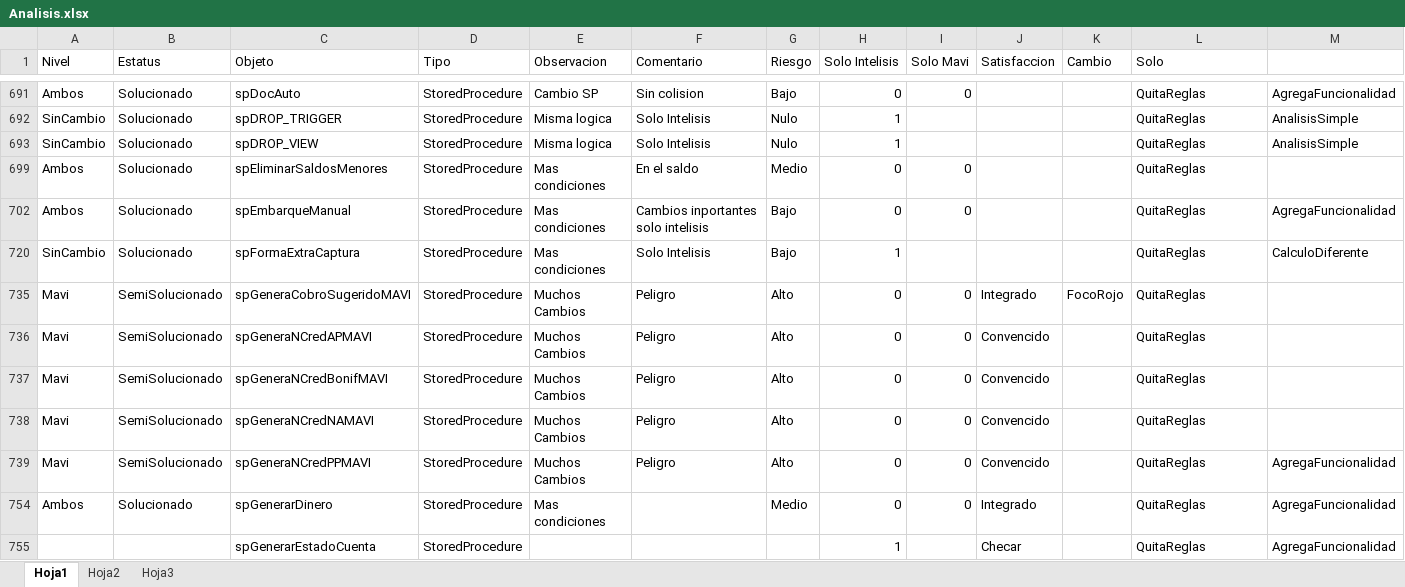
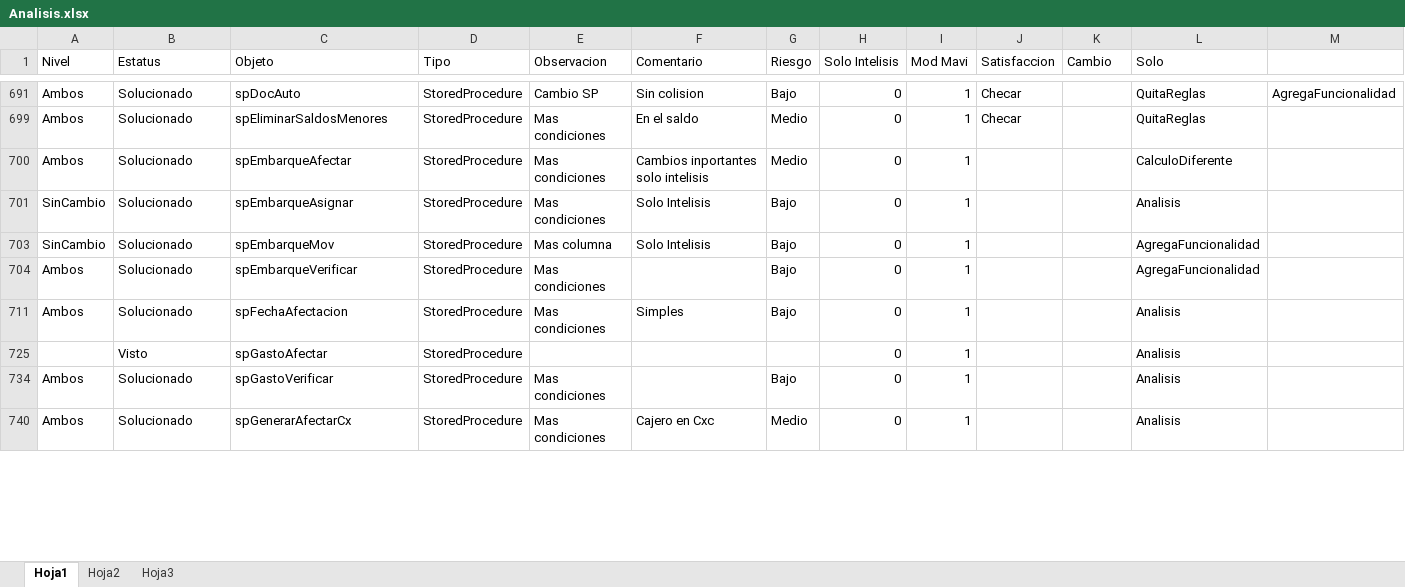
Before and after one commit to Btwn/plan, an Excel workbook: Analisis.xlsx, sheet Hoja1, drawn as a sheet; only a part is shown, gaps mark what is left out; values as stored, in another font and other column widths than the file's, no borders; removed rows and columns are numbered as before the commit, all else as after; rows hold the shown columns only; the diff covers the shown part only; the diff names each change by its address in the sheet, - before the commit and + after, or states it on an @@ line.

Commit message:
analisis paso 2

```diff
--- a/Analisis.xlsx (sheet Hoja1)
+++ b/Analisis.xlsx (sheet Hoja1)
-I1: Solo Mavi
+I1: Mod Mavi
-I691 (Mod Mavi): 0
+I691 (Mod Mavi): 1
-J691 (Satisfaccion): (empty)
+J691 (Satisfaccion): Checar
-row 692: SinCambio | Solucionado | spDROP_TRIGGER | StoredProcedure | Misma logica | Solo Intelisis | Nulo | 1 |  |  |  | QuitaReglas | AnalisisSimple
-row 693: SinCambio | Solucionado | spDROP_VIEW | StoredProcedure | Misma logica | Solo Intelisis | Nulo | 1 |  |  |  | QuitaReglas | AnalisisSimple
-I699:I700 (Mod Mavi): 0
+I699:I700 (Mod Mavi): 1
-J699 (Satisfaccion): (empty)
+J699 (Satisfaccion): Checar
-C700 (Objeto): spEmbarqueManual
+C700 (Objeto): spEmbarqueAfectar
-G700 (Riesgo): Bajo
+G700 (Riesgo): Medio
-L700 (Solo): QuitaReglas
+L700 (Solo): CalculoDiferente
-M700: AgregaFuncionalidad
+M700: (empty)
-C701 (Objeto): spFormaExtraCaptura
+C701 (Objeto): spEmbarqueAsignar
-H701 (Solo Intelisis): 1
+H701 (Solo Intelisis): 0
-I701 (Mod Mavi): (empty)
+I701 (Mod Mavi): 1
-L701 (Solo): QuitaReglas
+L701 (Solo): Analisis
-M701: CalculoDiferente
+M701: (empty)
@@ row 735 hidden: Mavi | SemiSolucionado | spGeneraCobroSugeridoMAVI | StoredProcedure | Muchos Cambios | Peligro | Alto | 0 | 0 | Integrado | FocoRojo | QuitaReglas @@
@@ row 736 hidden: Mavi | SemiSolucionado | spGeneraNCredAPMAVI | StoredProcedure | Muchos Cambios | Peligro | Alto | 0 | 0 | Convencido |  | QuitaReglas @@
@@ row 737 hidden: Mavi | SemiSolucionado | spGeneraNCredBonifMAVI | StoredProcedure | Muchos Cambios | Peligro | Alto | 0 | 0 | Convencido |  | QuitaReglas @@
@@ row 738 hidden: Mavi | SemiSolucionado | spGeneraNCredNAMAVI | StoredProcedure | Muchos Cambios | Peligro | Alto | 0 | 0 | Convencido |  | QuitaReglas @@
@@ row 739 hidden: Mavi | SemiSolucionado | spGeneraNCredPPMAVI | StoredProcedure | Muchos Cambios | Peligro | Alto | 0 | 0 | Convencido |  | QuitaReglas | AgregaFuncionalidad @@
+row 703: SinCambio | Solucionado | spEmbarqueMov | StoredProcedure | Mas columna | Solo Intelisis | Bajo | 0 | 1 |  |  | AgregaFuncionalidad
+row 704: Ambos | Solucionado | spEmbarqueVerificar | StoredProcedure | Mas condiciones |  | Bajo | 0 | 1 |  |  | AgregaFuncionalidad
+row 711: Ambos | Solucionado | spFechaAfectacion | StoredProcedure | Mas condiciones | Simples | Bajo | 0 | 1 |  |  | Analisis
+row 725:  | Visto | spGastoAfectar | StoredProcedure |  |  |  | 0 | 1 |  |  | Analisis
+row 734: Ambos | Solucionado | spGastoVerificar | StoredProcedure | Mas condiciones |  | Bajo | 0 | 1 |  |  | Analisis
-C740 (Objeto): spGenerarDinero
+C740 (Objeto): spGenerarAfectarCx
-F740 (Comentario): (empty)
+F740 (Comentario): Cajero en Cxc
-I740 (Mod Mavi): 0
+I740 (Mod Mavi): 1
-J740 (Satisfaccion): Integrado
+J740 (Satisfaccion): (empty)
-L740 (Solo): QuitaReglas
+L740 (Solo): Analisis
-M740: AgregaFuncionalidad
+M740: (empty)
-row 755:  |  | spGenerarEstadoCuenta | StoredProcedure |  |  |  | 1 |  | Checar |  | QuitaReglas | AgregaFuncionalidad
```
Also changed, not shown: 19 added rows, 60 removed rows, 25 hidden or unhidden rows and 25 edited cells elsewhere in this sheet, sheet Hoja2, formulas that keep their value, hidden cells, 2 other files.
